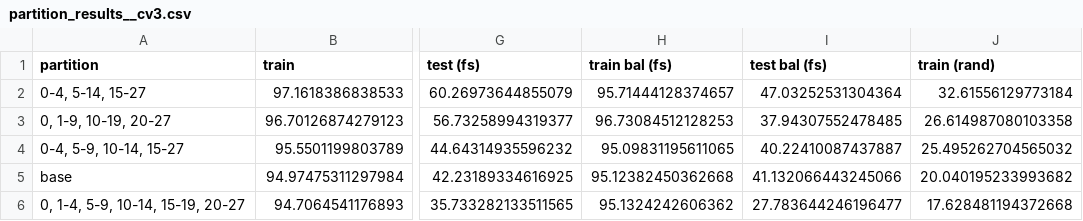
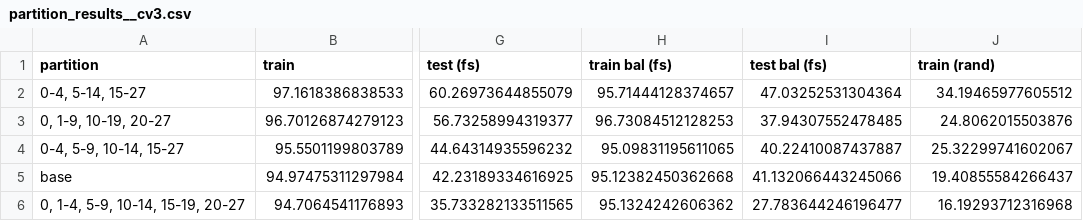
Before and after one commit to CS-433/ml-project-2-nocommonpoint_v2, a CSV file: partition_results__cv3.csv, drawn as a sheet; only a part is shown, gaps mark what is left out; the diff names each change by its address in the sheet, - before the commit and + after, or states it on an @@ line.

```diff
--- a/partition_results__cv3.csv
+++ b/partition_results__cv3.csv
-J2 (train (rand)): 32.61556129773184
+J2 (train (rand)): 34.19465977605512
-J3 (train (rand)): 26.614987080103358
+J3 (train (rand)): 24.8062015503876
-J4 (train (rand)): 25.495262704565032
+J4 (train (rand)): 25.32299741602067
-J5 (train (rand)): 20.040195233993682
+J5 (train (rand)): 19.40855584266437
-J6 (train (rand)): 17.628481194372668
+J6 (train (rand)): 16.19293712316968
```
Also changed, not shown: partition_results__cv2.csv, partition_results__cv4.csv, 7 other files.
